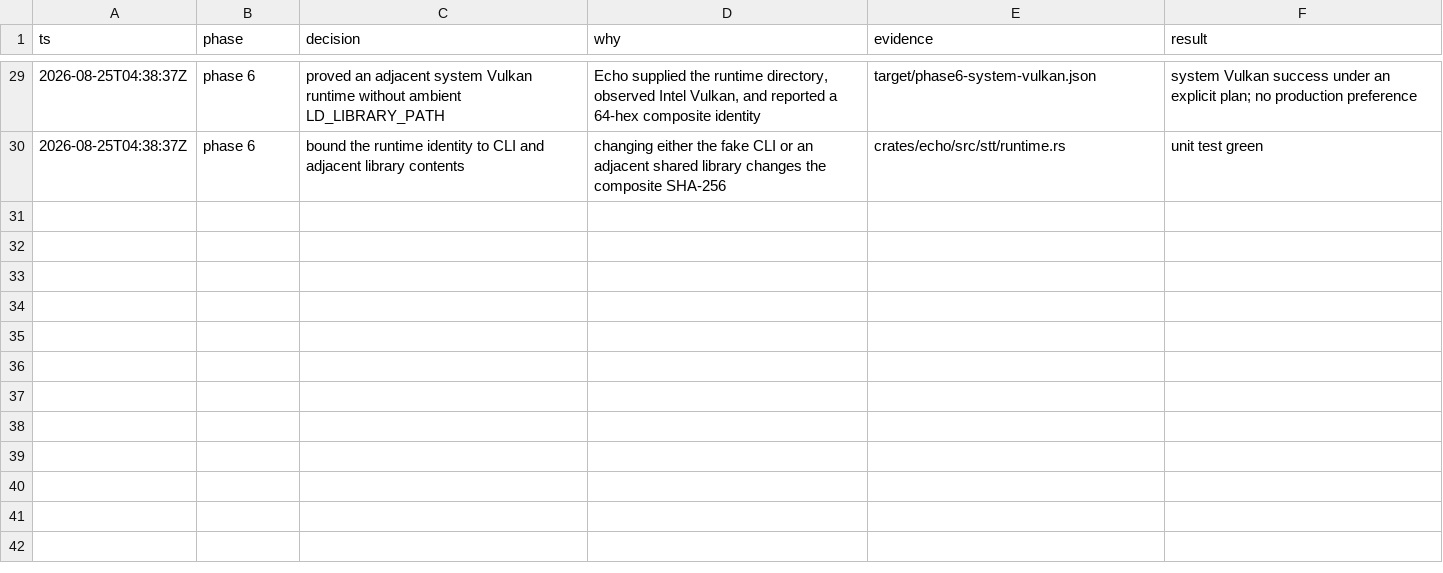
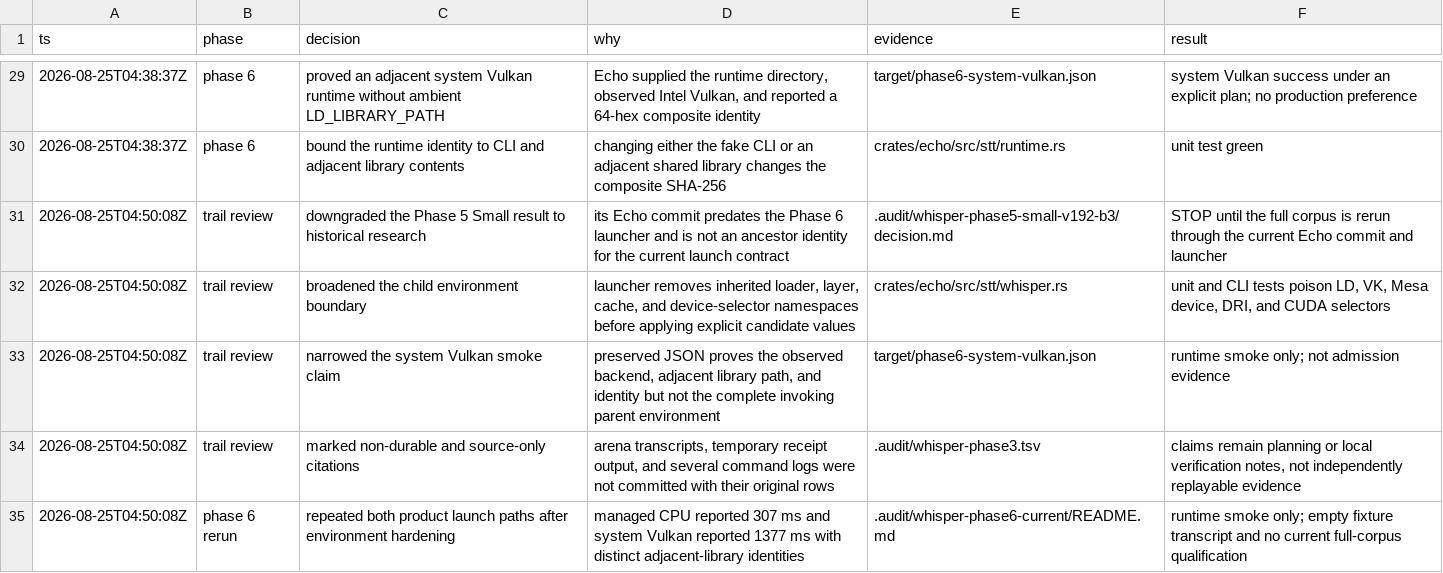
Before and after one commit to ddv1982/echo, a TSV file: .audit/whisper-phase3.tsv, drawn as a sheet; only a part is shown, gaps mark what is left out; the diff names each change by its address in the sheet, - before the commit and + after, or states it on an @@ line.

Commit message:
Harden Whisper launch evidence boundary

```diff
--- a/.audit/whisper-phase3.tsv
+++ b/.audit/whisper-phase3.tsv
+row 31: 2026-08-25T04:50:08Z | trail review | downgraded the Phase 5 Small result to historical research | its Echo commit predates the Phase 6 launcher and is not an ancestor identity for the current launch contract | .audit/whisper-phase5-small-v192-b3/decision.md | STOP until the full corpus is rerun through the current Echo commit and launcher
+row 32: 2026-08-25T04:50:08Z | trail review | broadened the child environment boundary | launcher removes inherited loader, layer, cache, and device-selector namespaces before applying explicit candidate values | crates/echo/src/stt/whisper.rs | unit and CLI tests poison LD, VK, Mesa device, DRI, and CUDA selectors
+row 33: 2026-08-25T04:50:08Z | trail review | narrowed the system Vulkan smoke claim | preserved JSON proves the observed backend, adjacent library path, and identity but not the complete invoking parent environment | target/phase6-system-vulkan.json | runtime smoke only; not admission evidence
+row 34: 2026-08-25T04:50:08Z | trail review | marked non-durable and source-only citations | arena transcripts, temporary receipt output, and several command logs were not committed with their original rows | .audit/whisper-phase3.tsv | claims remain planning or local verification notes, not independently replayable evidence
+row 35: 2026-08-25T04:50:08Z | phase 6 rerun | repeated both product launch paths after environment hardening | managed CPU reported 307 ms and system Vulkan reported 1377 ms with distinct adjacent-library identities | .audit/whisper-phase6-current/README.md | runtime smoke only; empty fixture transcript and no current full-corpus qualification
```
Also changed, not shown: 8 other files.
